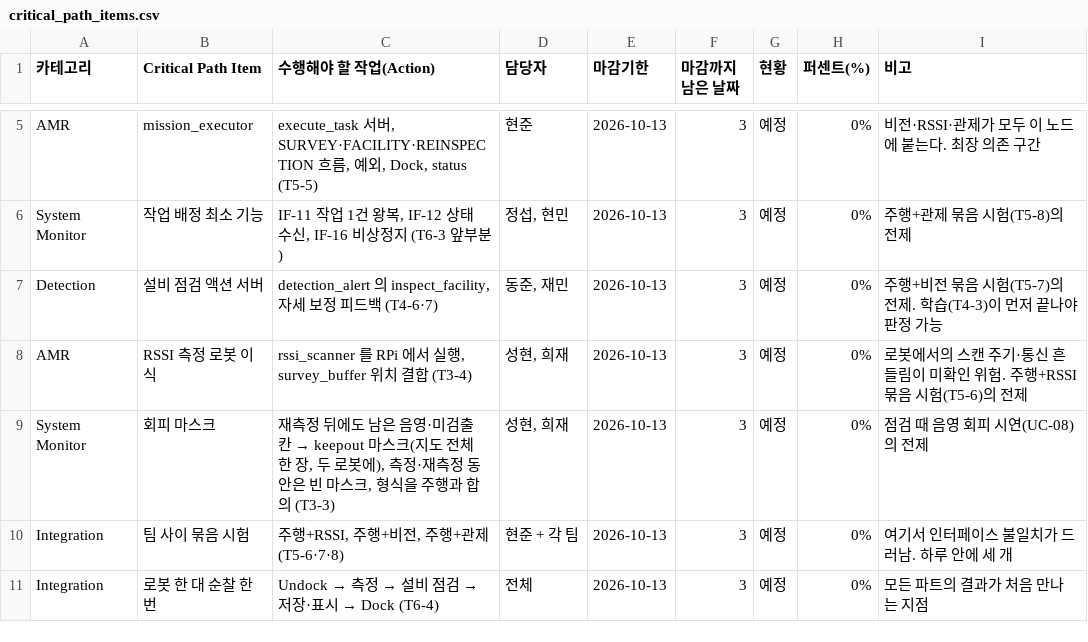
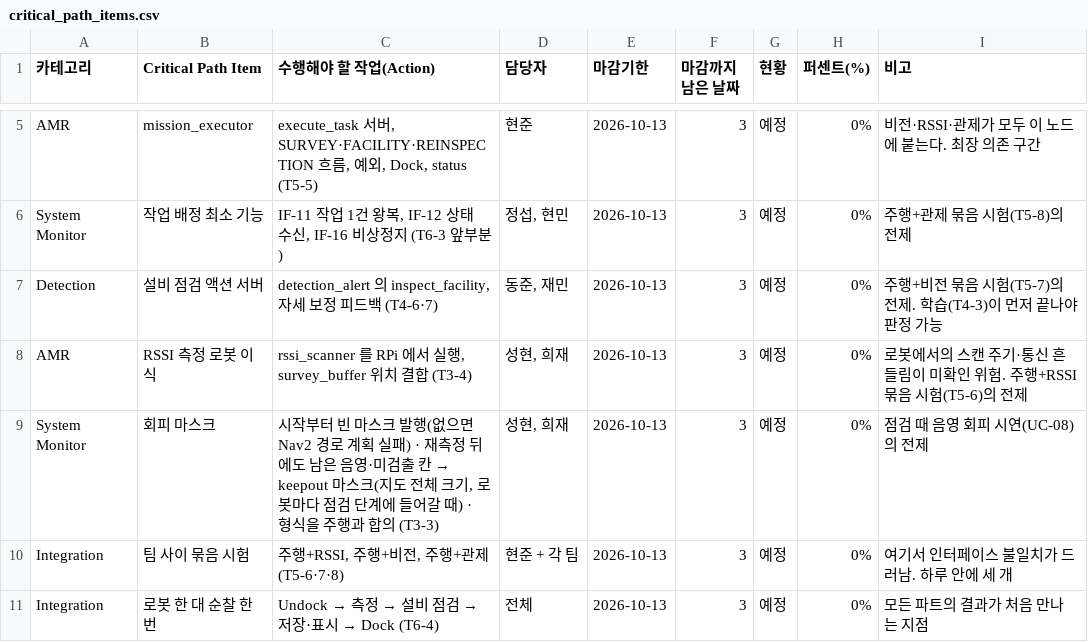
Before and after one commit to HJAE99/B_0102_Final_Project-archive, a CSV file: docs/deliverables/critical_path_items.csv, drawn as a sheet; only a part is shown, gaps mark what is left out.

```diff
--- a/docs/deliverables/critical_path_items.csv
+++ b/docs/deliverables/critical_path_items.csv
@@ -8,3 +8,3 @@ Detection,설비 점검 액션 서버,"detection_alert 의 inspect_facility, 자
 AMR,RSSI 측정 로봇 이식,"rssi_scanner 를 RPi 에서 실행, survey_buffer 위치 결합 (T3-4)","성현, 희재",2026-10-13,3,예정,0%,로봇에서의 스캔 주기·통신 흔들림이 미확인 위험. 주행+RSSI 묶음 시험(T5-6)의 전제
-System Monitor,회피 마스크,"재측정 뒤에도 남은 음영·미검출 칸 → keepout 마스크(지도 전체 한 장, 두 로봇에), 측정·재측정 동안은 빈 마스크, 형식을 주행과 합의 (T3-3)","성현, 희재",2026-10-13,3,예정,0%,점검 때 음영 회피 시연(UC-08)의 전제
+System Monitor,회피 마스크,"시작부터 빈 마스크 발행(없으면 Nav2 경로 계획 실패) · 재측정 뒤에도 남은 음영·미검출 칸 → keepout 마스크(지도 전체 크기, 로봇마다 점검 단계에 들어갈 때) · 형식을 주행과 합의 (T3-3)","성현, 희재",2026-10-13,3,예정,0%,점검 때 음영 회피 시연(UC-08)의 전제
 Integration,팀 사이 묶음 시험,"주행+RSSI, 주행+비전, 주행+관제 (T5-6·7·8)",현준 + 각 팀,2026-10-13,3,예정,0%,여기서 인터페이스 불일치가 드러남. 하루 안에 세 개
```
Also changed, not shown: docs/deliverables/test_integration_plan.csv, 10 other files.
